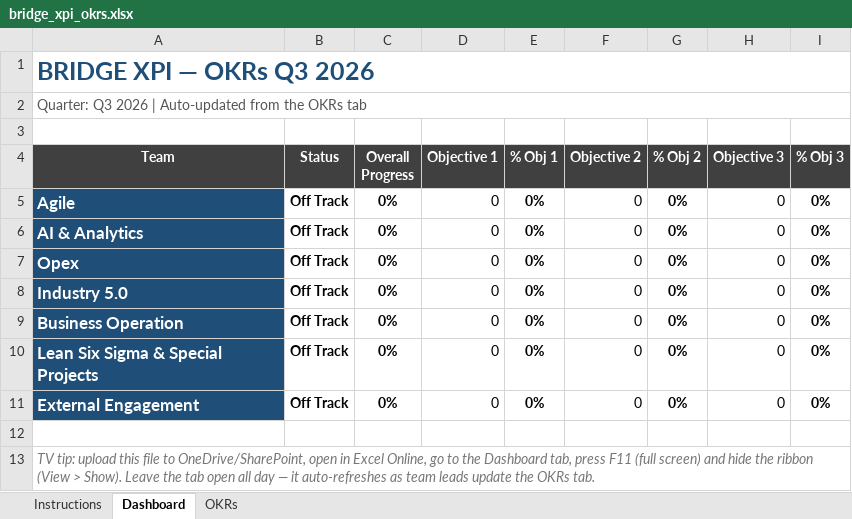
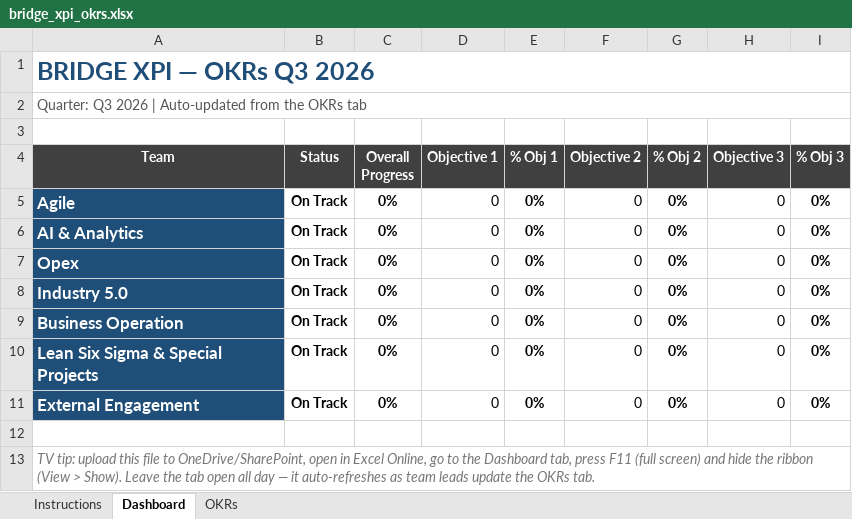
Before and after one commit to 4waiz/bridge-workspace, an Excel workbook: bridge_xpi_okrs.xlsx, sheet Dashboard, drawn as a sheet; values as stored, in another font and other column widths than the file's, no borders; conditional formats not drawn; the diff names each change by its address in the sheet, - before the commit and + after, or states it on an @@ line.

```diff
--- a/bridge_xpi_okrs.xlsx (sheet Dashboard)
+++ b/bridge_xpi_okrs.xlsx (sheet Dashboard)
-B5:B11 (Status): Off Track
+B5:B11 (Status): On Track
```
Also changed, not shown: sheet OKRs, sheet Instructions, formulas that keep their value, packages/frontend/core/public/okr/bridge_xpi_okrs_template.xlsx, 3 other files.
